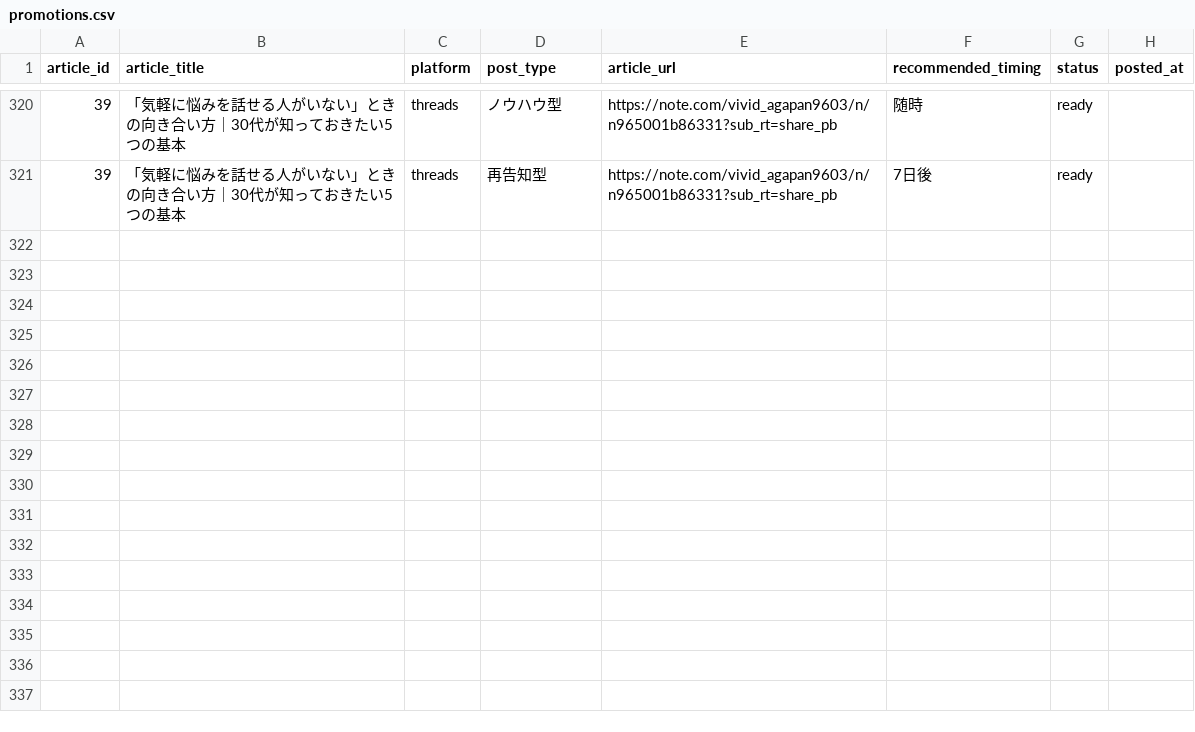
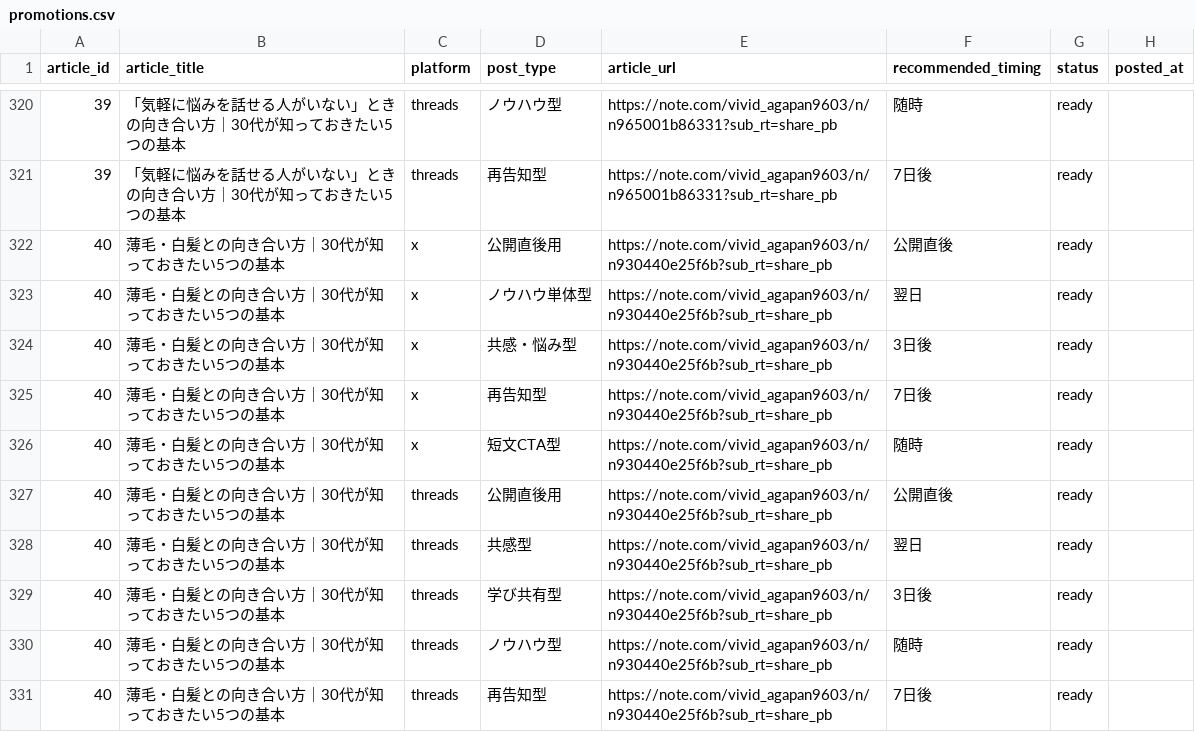
Before and after one commit to ryunosukes0820-ai/ai-side-business, a CSV file: note-auto/social/promotions.csv, drawn as a sheet; only a part is shown, gaps mark what is left out.

Commit message:
Add article 40: 薄毛・白髪との向き合い方

```diff
--- a/note-auto/social/promotions.csv
+++ b/note-auto/social/promotions.csv
@@ -321 +321,11 @@ article_id,article_title,platform,post_type,article_url,recommended_timing,statu
 39,「気軽に悩みを話せる人がいない」ときの向き合い方｜30代が知っておきたい5つの基本,threads,再告知型,https://note.com/vivid_agapan9603/n/n965001b86331?sub_rt=share_pb,7日後,ready,
+40,薄毛・白髪との向き合い方｜30代が知っておきたい5つの基本,x,公開直後用,https://note.com/vivid_agapan9603/n/n930440e25f6b?sub_rt=share_pb,公開直後,ready,
+40,薄毛・白髪との向き合い方｜30代が知っておきたい5つの基本,x,ノウハウ単体型,https://note.com/vivid_agapan9603/n/n930440e25f6b?sub_rt=share_pb,翌日,ready,
+40,薄毛・白髪との向き合い方｜30代が知っておきたい5つの基本,x,共感・悩み型,https://note.com/vivid_agapan9603/n/n930440e25f6b?sub_rt=share_pb,3日後,ready,
+40,薄毛・白髪との向き合い方｜30代が知っておきたい5つの基本,x,再告知型,https://note.com/vivid_agapan9603/n/n930440e25f6b?sub_rt=share_pb,7日後,ready,
+40,薄毛・白髪との向き合い方｜30代が知っておきたい5つの基本,x,短文CTA型,https://note.com/vivid_agapan9603/n/n930440e25f6b?sub_rt=share_pb,随時,ready,
+40,薄毛・白髪との向き合い方｜30代が知っておきたい5つの基本,threads,公開直後用,https://note.com/vivid_agapan9603/n/n930440e25f6b?sub_rt=share_pb,公開直後,ready,
+40,薄毛・白髪との向き合い方｜30代が知っておきたい5つの基本,threads,共感型,https://note.com/vivid_agapan9603/n/n930440e25f6b?sub_rt=share_pb,翌日,ready,
+40,薄毛・白髪との向き合い方｜30代が知っておきたい5つの基本,threads,学び共有型,https://note.com/vivid_agapan9603/n/n930440e25f6b?sub_rt=share_pb,3日後,ready,
+40,薄毛・白髪との向き合い方｜30代が知っておきたい5つの基本,threads,ノウハウ型,https://note.com/vivid_agapan9603/n/n930440e25f6b?sub_rt=share_pb,随時,ready,
+40,薄毛・白髪との向き合い方｜30代が知っておきたい5つの基本,threads,再告知型,https://note.com/vivid_agapan9603/n/n930440e25f6b?sub_rt=share_pb,7日後,ready,
```
Also changed, not shown: note-auto/topics.csv, 3 other files.
